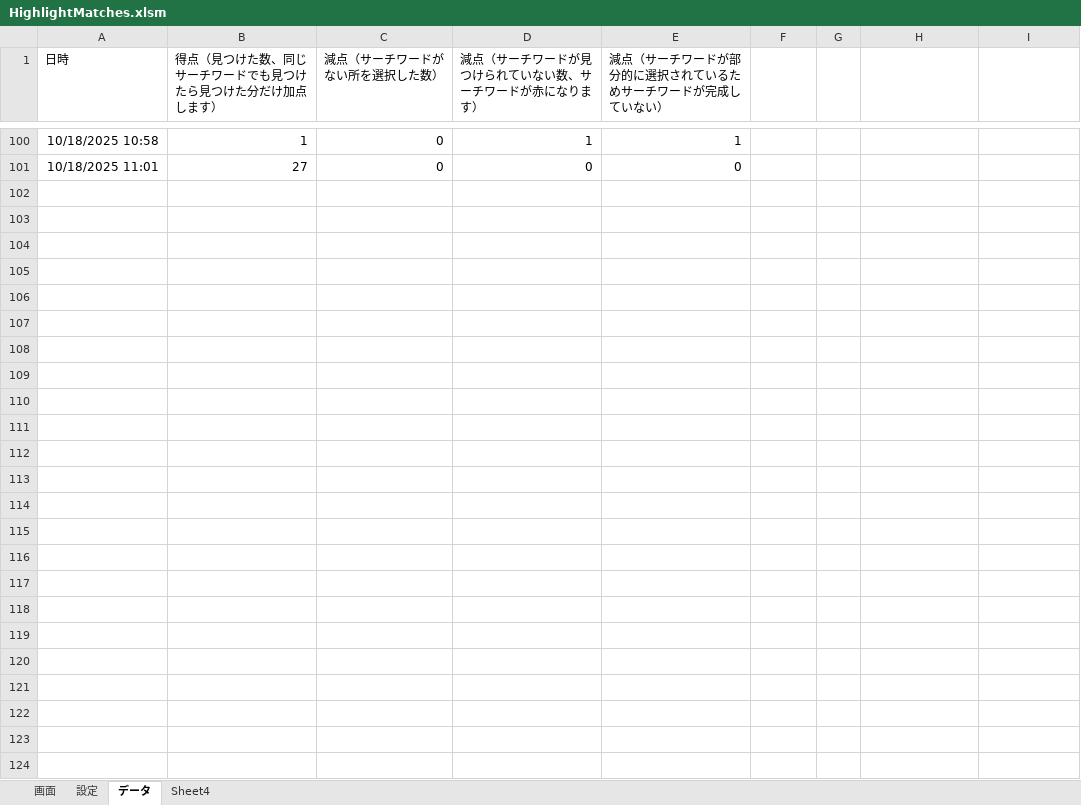
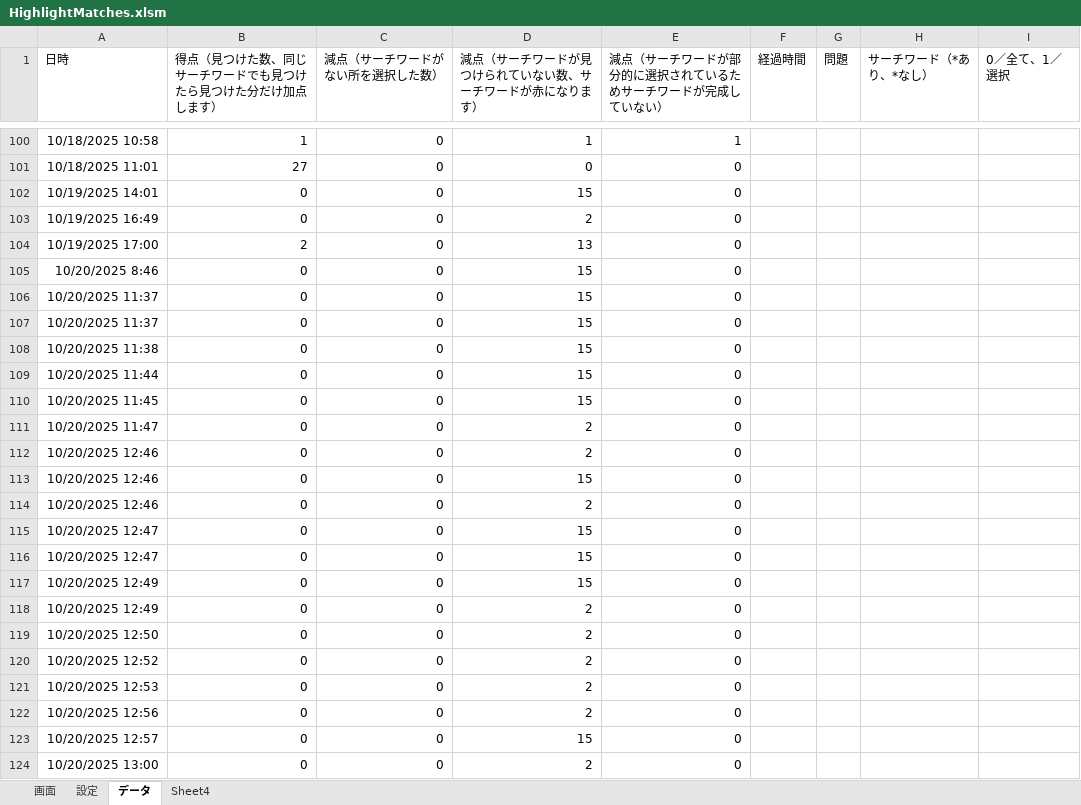
Before and after one commit to macoton/HighlightMatches, an Excel workbook: HighlightMatches.xlsm, sheet データ, drawn as a sheet; only a part is shown, gaps mark what is left out; values as stored, in another font and other column widths than the file's, no borders; the diff names each change by its address in the sheet, - before the commit and + after, or states it on an @@ line.

Commit message:
取り合えず5

```diff
--- a/HighlightMatches.xlsm (sheet データ)
+++ b/HighlightMatches.xlsm (sheet データ)
-F1: (empty)
+F1: 経過時間
-G1: (empty)
+G1: 問題
-H1: (empty)
+H1: サーチワード（*あり、*なし）
-I1: (empty)
+I1: 0／全て、1／選択
+row 102: 10/19/2025 14:01 | 0 | 0 | 15 | 0
+row 103: 10/19/2025 16:49 | 0 | 0 | 2 | 0
+row 104: 10/19/2025 17:00 | 2 | 0 | 13 | 0
+row 105: 10/20/2025 8:46 | 0 | 0 | 15 | 0
+row 106: 10/20/2025 11:37 | 0 | 0 | 15 | 0
+row 107: 10/20/2025 11:37 | 0 | 0 | 15 | 0
+row 108: 10/20/2025 11:38 | 0 | 0 | 15 | 0
+row 109: 10/20/2025 11:44 | 0 | 0 | 15 | 0
+row 110: 10/20/2025 11:45 | 0 | 0 | 15 | 0
+row 111: 10/20/2025 11:47 | 0 | 0 | 2 | 0
+row 112: 10/20/2025 12:46 | 0 | 0 | 2 | 0
+row 113: 10/20/2025 12:46 | 0 | 0 | 15 | 0
+row 114: 10/20/2025 12:46 | 0 | 0 | 2 | 0
+row 115: 10/20/2025 12:47 | 0 | 0 | 15 | 0
+row 116: 10/20/2025 12:47 | 0 | 0 | 15 | 0
+row 117: 10/20/2025 12:49 | 0 | 0 | 15 | 0
+row 118: 10/20/2025 12:49 | 0 | 0 | 2 | 0
+row 119: 10/20/2025 12:50 | 0 | 0 | 2 | 0
+row 120: 10/20/2025 12:52 | 0 | 0 | 2 | 0
+row 121: 10/20/2025 12:53 | 0 | 0 | 2 | 0
+row 122: 10/20/2025 12:56 | 0 | 0 | 2 | 0
+row 123: 10/20/2025 12:57 | 0 | 0 | 15 | 0
+row 124: 10/20/2025 13:00 | 0 | 0 | 2 | 0
```
Also changed, not shown: sheet 画面, charts or pictures.
